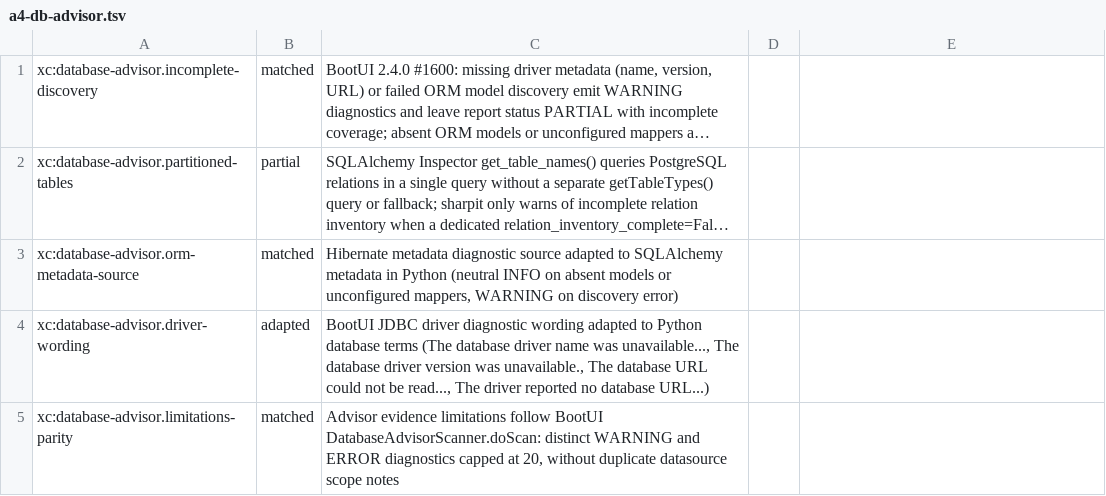
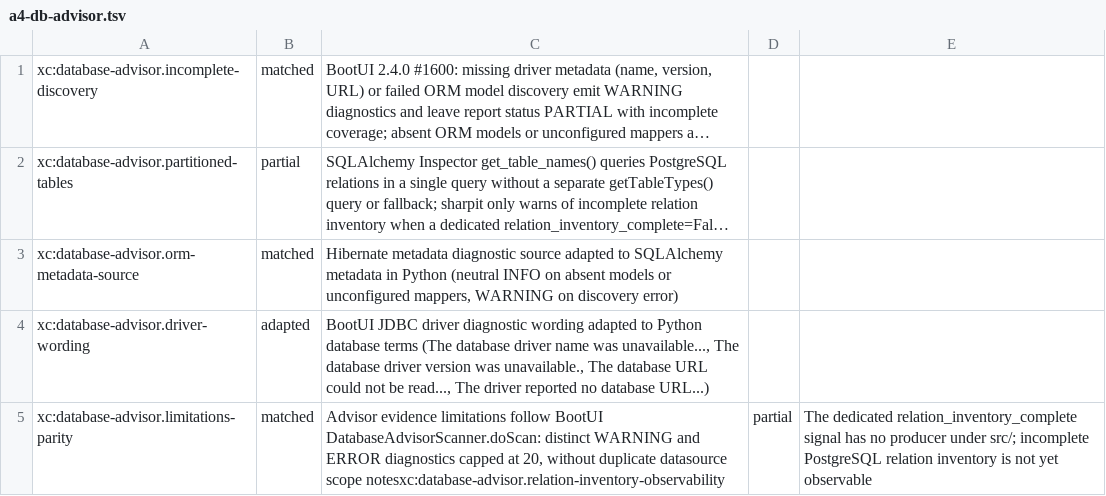
Before and after one commit to ffroliva/sharpit, a TSV file: docs/reference/matrix-updates/a4-db-advisor.tsv, drawn as a sheet; long unchanged cells end in ….

```diff
--- a/docs/reference/matrix-updates/a4-db-advisor.tsv
+++ b/docs/reference/matrix-updates/a4-db-advisor.tsv
@@ -4,2 +4,2 @@ xc:database-advisor.orm-metadata-source	matched	Hibernate metadata diagnostic so
 xc:database-advisor.driver-wording	adapted	BootUI JDBC driver diagnostic wording adapted to Python database terms (The database driver name was unavailable..., The database driver version was unavailable., The database URL could not be read..., The driver reported no database URL...)
-xc:database-advisor.limitations-parity	matched	Advisor evidence limitations follow BootUI DatabaseAdvisorScanner.doScan: distinct WARNING and ERROR diagnostics capped at 20, without duplicate datasource scope notes
+xc:database-advisor.limitations-parity	matched	Advisor evidence limitations follow BootUI DatabaseAdvisorScanner.doScan: distinct WARNING and ERROR diagnostics capped at 20, without duplicate datasource scope notesxc:database-advisor.relation-inventory-observability	partial	The dedicated relation_inventory_complete signal has no producer under src/; incomplete PostgreSQL relation inventory is not yet observable
```
Also changed, not shown: 29 other files.
